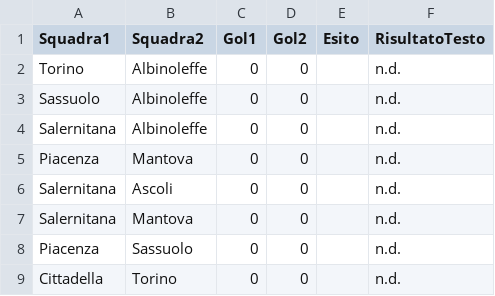
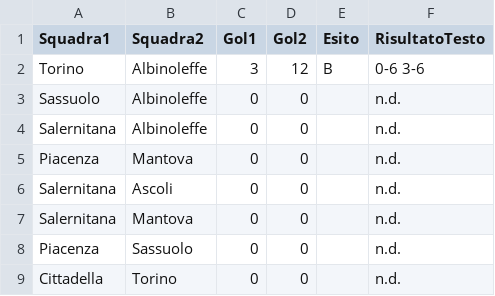
Before and after one commit to ov3rt1me/torneo_calcio_balilla, a CSV file: result.csv, drawn as a sheet; only a part is shown.

Commit message:
Update result.csv

```diff
--- a/result.csv
+++ b/result.csv
@@ -1,3 +1,3 @@
 Squadra1;Squadra2;Gol1;Gol2;Esito;RisultatoTesto
-Torino;Albinoleffe;0;0;;n.d.
+Torino;Albinoleffe;3;12;B;0-6 3-6
 Sassuolo;Albinoleffe;0;0;;n.d.
```
